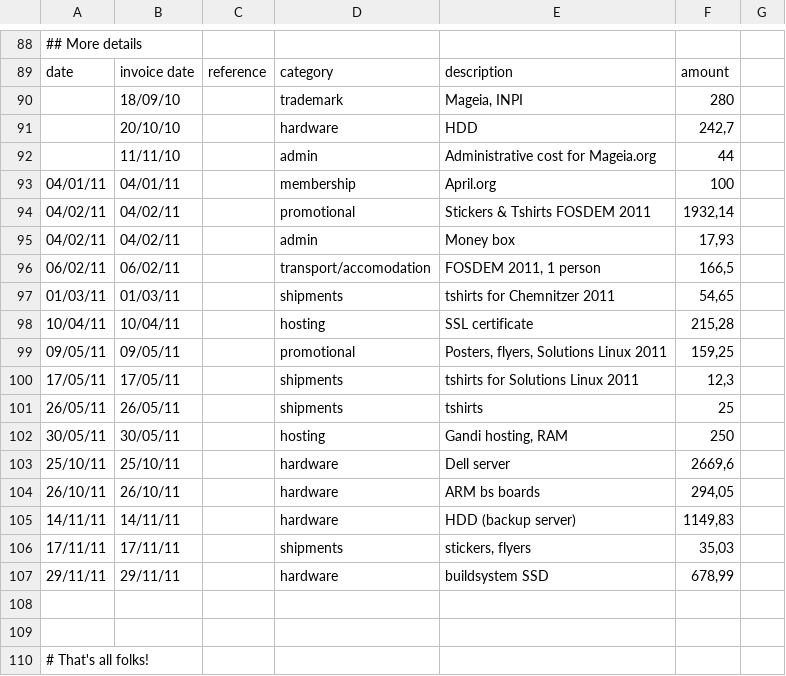
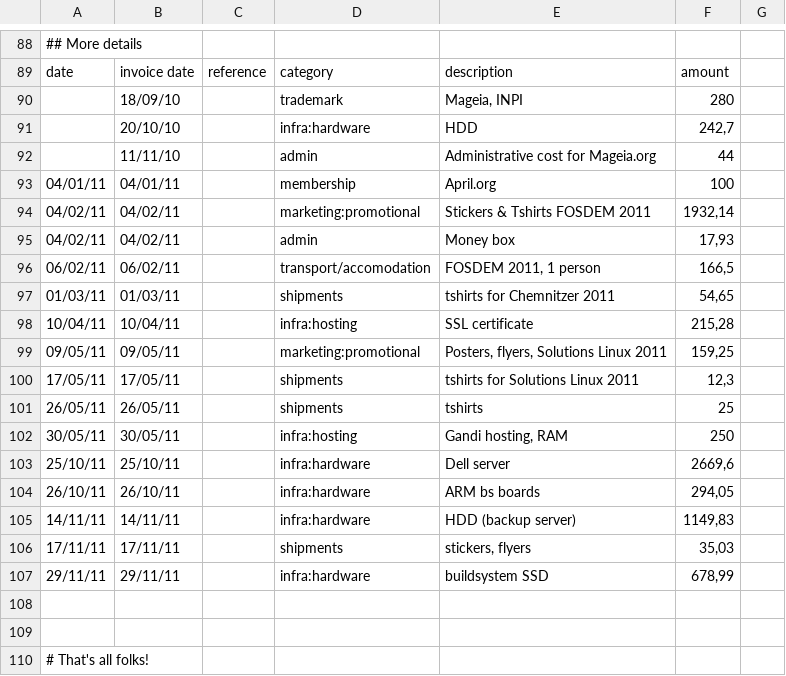
Before and after one commit to boklm/www.mageia.org, a CSV file: en/about/reports/2011/mageia-financial-report-2011.csv, drawn as a sheet; only a part is shown, gaps mark what is left out.

Commit message:
use tags in expenses categories
git-svn-id: svn+ssh://svn.mageia.org/svn/web/www/trunk@1357 ecb8f77e-9c09-4d67-9c5c-b96076beb801

```diff
--- a/en/about/reports/2011/mageia-financial-report-2011.csv
+++ b/en/about/reports/2011/mageia-financial-report-2011.csv
@@ -90,6 +90,6 @@
 ,18/09/10,,"trademark","Mageia, INPI",280,
-,20/10/10,,"hardware","HDD","242,7",
+,20/10/10,,"infra:hardware","HDD","242,7",
 ,11/11/10,,"admin","Administrative cost for Mageia.org",44,
 04/01/11,04/01/11,,"membership","April.org",100,
-04/02/11,04/02/11,,"promotional","Stickers & Tshirts FOSDEM 2011","1932,14",
+04/02/11,04/02/11,,"marketing:promotional","Stickers & Tshirts FOSDEM 2011","1932,14",
 04/02/11,04/02/11,,"admin","Money box","17,93",
@@ -97,12 +97,12 @@
 01/03/11,01/03/11,,"shipments","tshirts for Chemnitzer 2011","54,65",
-10/04/11,10/04/11,,"hosting","SSL certificate","215,28",
-09/05/11,09/05/11,,"promotional","Posters, flyers, Solutions Linux 2011","159,25",
+10/04/11,10/04/11,,"infra:hosting","SSL certificate","215,28",
+09/05/11,09/05/11,,"marketing:promotional","Posters, flyers, Solutions Linux 2011","159,25",
 17/05/11,17/05/11,,"shipments","tshirts for Solutions Linux 2011","12,3",
 26/05/11,26/05/11,,"shipments","tshirts",25,
-30/05/11,30/05/11,,"hosting","Gandi hosting, RAM",250,
-25/10/11,25/10/11,,"hardware","Dell server","2669,6",
-26/10/11,26/10/11,,"hardware","ARM bs boards","294,05",
-14/11/11,14/11/11,,"hardware","HDD (backup server)","1149,83",
+30/05/11,30/05/11,,"infra:hosting","Gandi hosting, RAM",250,
+25/10/11,25/10/11,,"infra:hardware","Dell server","2669,6",
+26/10/11,26/10/11,,"infra:hardware","ARM bs boards","294,05",
+14/11/11,14/11/11,,"infra:hardware","HDD (backup server)","1149,83",
 17/11/11,17/11/11,,"shipments","stickers, flyers","35,03",
-29/11/11,29/11/11,,"hardware","buildsystem SSD","678,99",
+29/11/11,29/11/11,,"infra:hardware","buildsystem SSD","678,99",
 ,,,,,,
```
